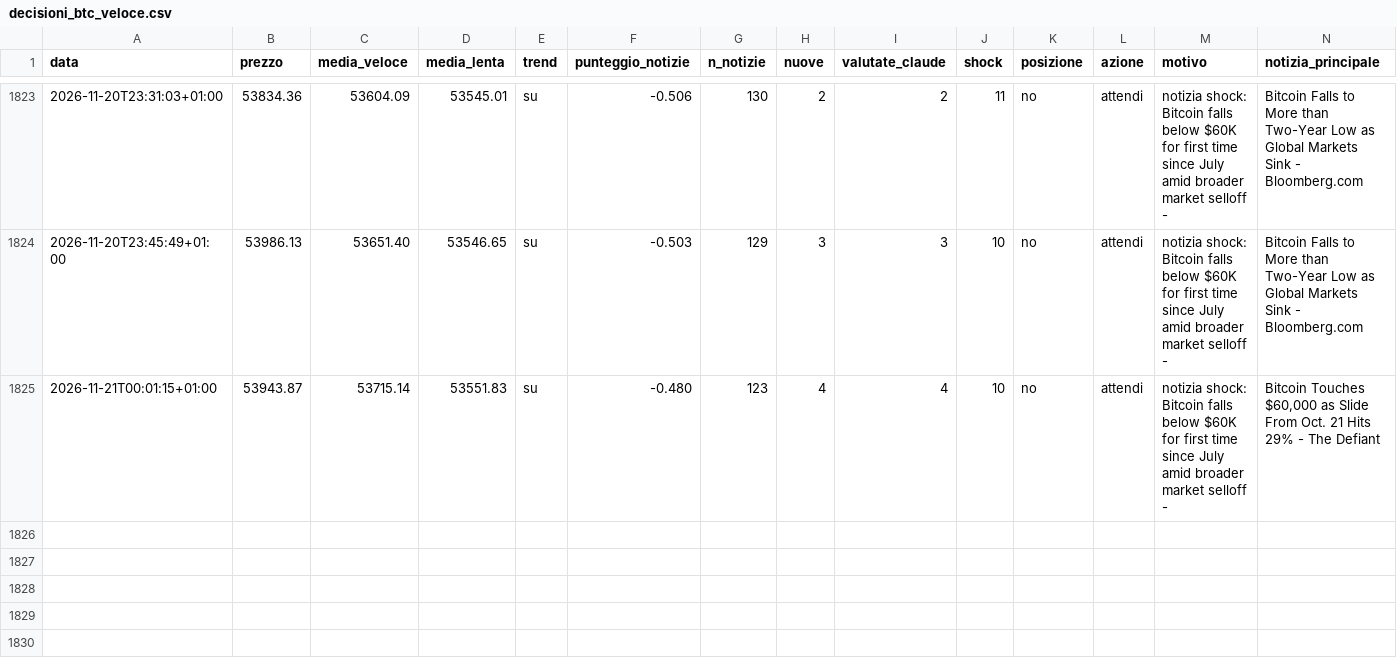
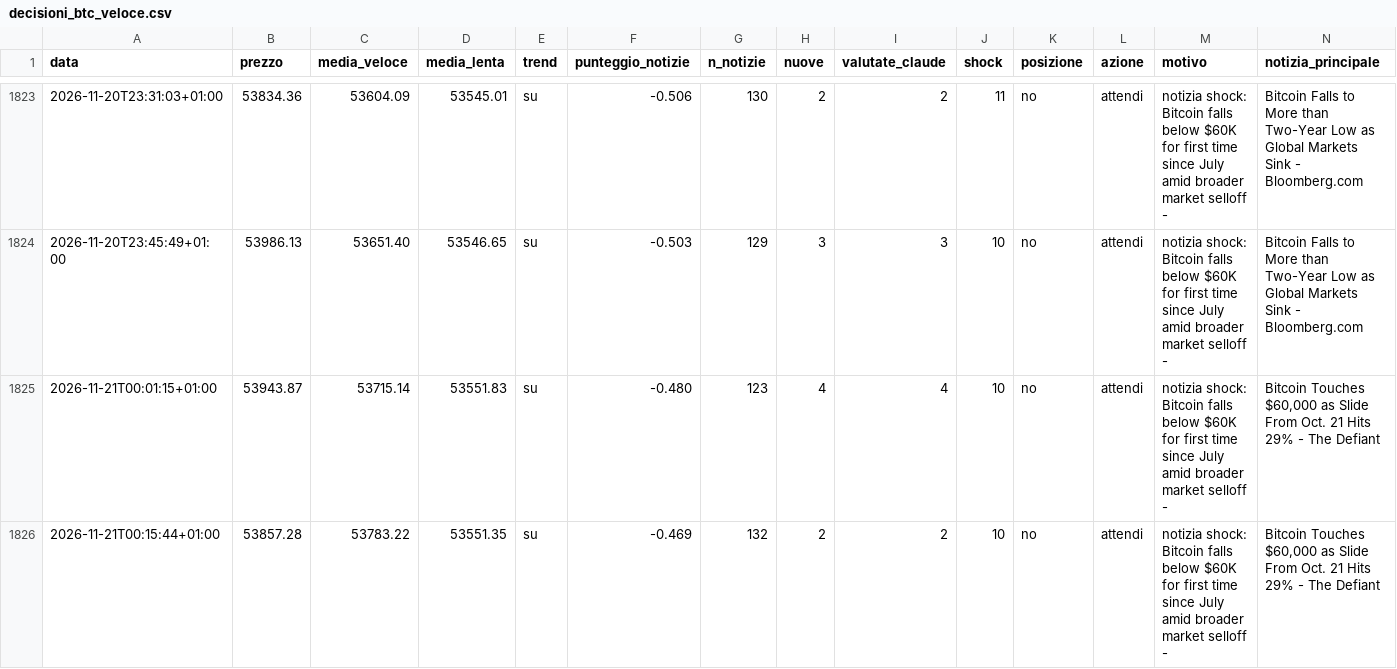
Before and after one commit to Van3d-max/sol-sentinel-, a CSV file: decisioni_btc_veloce.csv, drawn as a sheet; only a part is shown, gaps mark what is left out; rows hold the shown columns only; the diff names each change by its address in the sheet, - before the commit and + after, or states it on an @@ line.

```diff
--- a/decisioni_btc_veloce.csv
+++ b/decisioni_btc_veloce.csv
+row 1826: 2026-11-21T00:15:44+01:00 | 53857.28 | 53783.22 | 53551.35 | su | -0.469 | 132 | 2 | 2 | 10 | no | attendi | notizia shock: Bitcoin falls below $60K for first time since July amid broader market selloff - | Bitcoin Touches $60,000 as Slide From Oct. 21 Hits 29% - The Defiant
```
Also changed, not shown: decisioni_eth_veloce.csv, decisioni_shib_veloce.csv, 8 other files.
